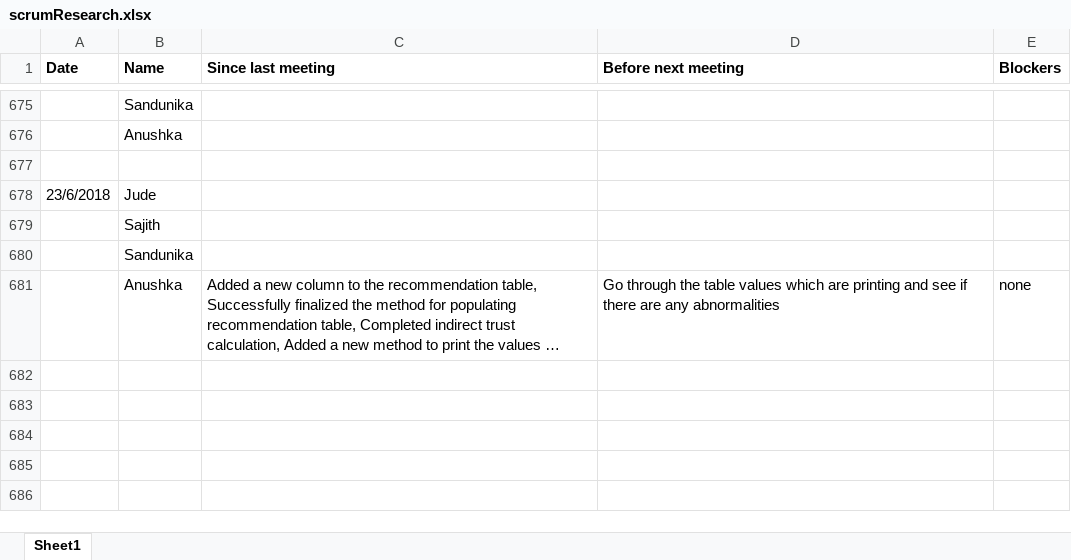
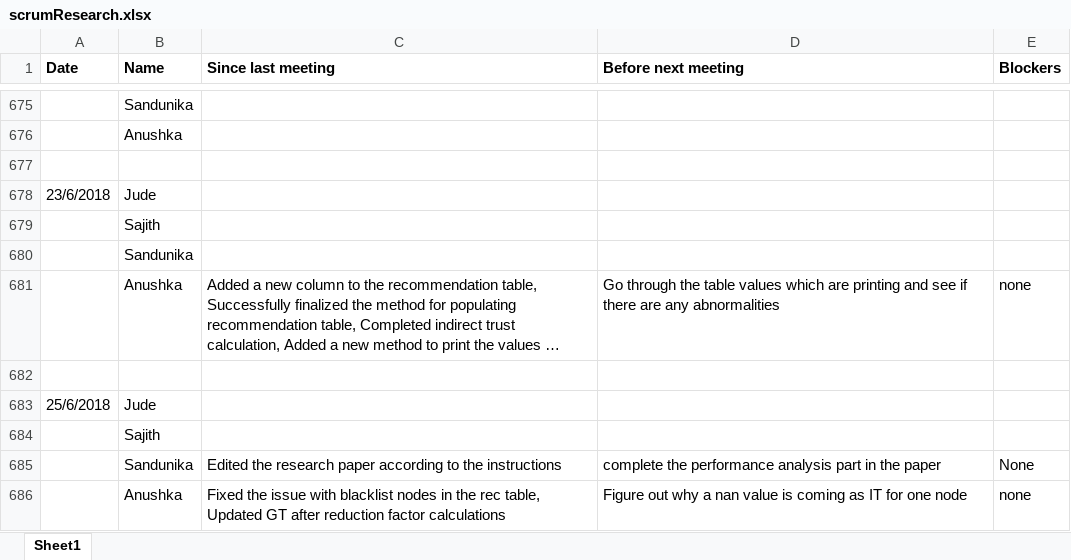
Before and after one commit to SajithNew16/Doc, an Excel workbook: scrumResearch.xlsx, sheet Sheet1, drawn as a sheet; only a part is shown, gaps mark what is left out; long unchanged cells end in …; values as stored, in another font and other column widths than the file's, no borders; the diff names each change by its address in the sheet, - before the commit and + after, or states it on an @@ line.

Commit message:
added

```diff
--- a/scrumResearch.xlsx (sheet Sheet1)
+++ b/scrumResearch.xlsx (sheet Sheet1)
+row 682: (empty)
+row 683: 25/6/2018 | Jude
+row 684:  | Sajith
+row 685:  | Sandunika | Edited the research paper according to the instructions | complete the performance analysis part in the paper | None
+row 686:  | Anushka | Fixed the issue with blacklist nodes in the rec table, Updated GT after reduction factor calculations | Figure out why a nan value is coming as IT for one node | none
```
